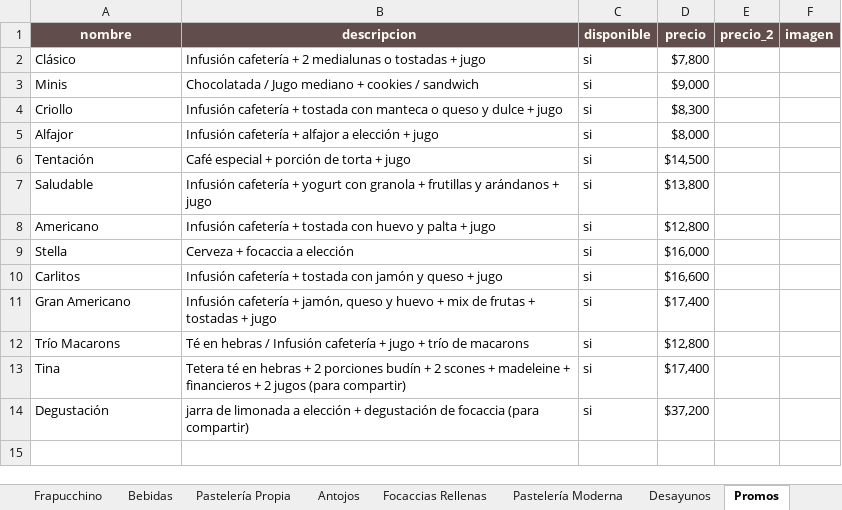
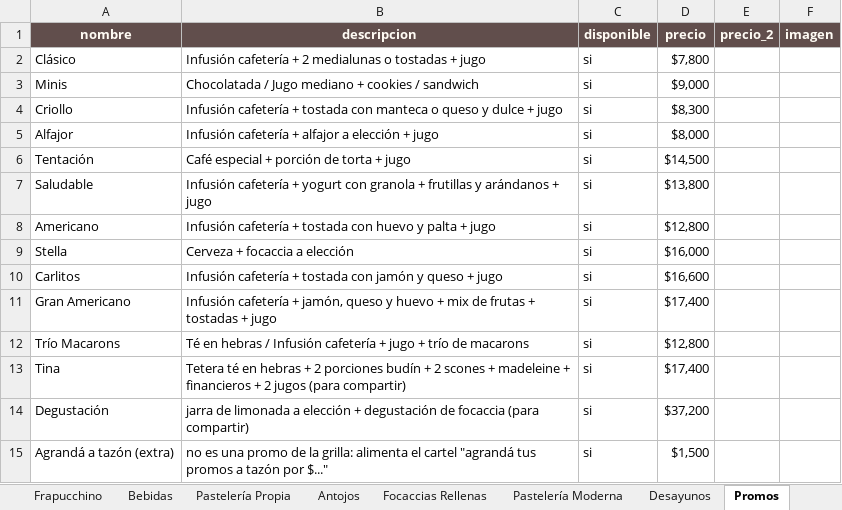
Before and after one commit to tOMAS-gen/menuweb_tina, an Excel workbook: menu.xlsx, sheet Promos, drawn as a sheet; values as stored, in another font and other column widths than the file's, no borders; the diff names each change by its address in the sheet, - before the commit and + after, or states it on an @@ line.

Commit message:
Hacer editable el precio del tazón extra de promos desde menu.xlsx

```diff
--- a/menu.xlsx (sheet Promos)
+++ b/menu.xlsx (sheet Promos)
+row 15: Agrandá a tazón (extra) | no es una promo de la grilla: alimenta el cartel "agrandá tus promos a tazón por $..." | si | $1,500
```
Also changed, not shown: 5 other files.
